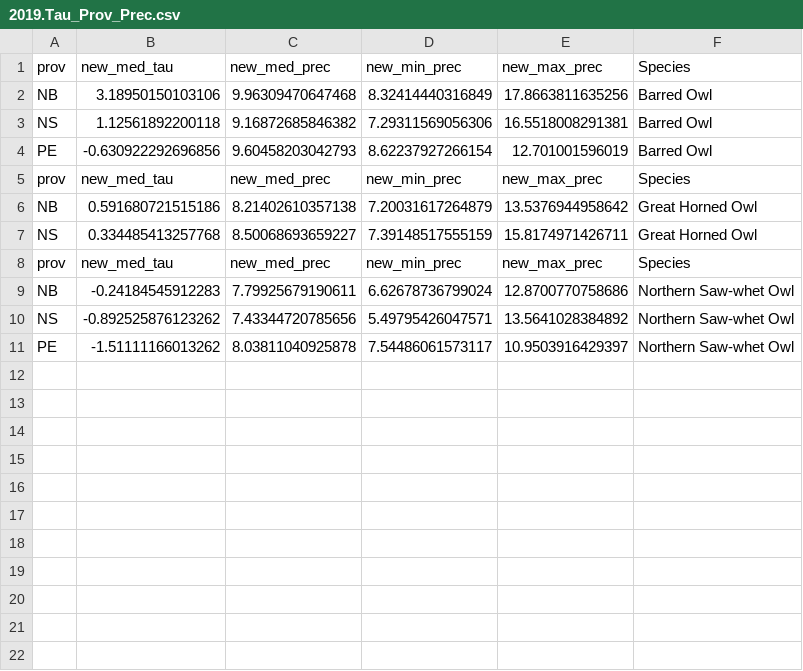
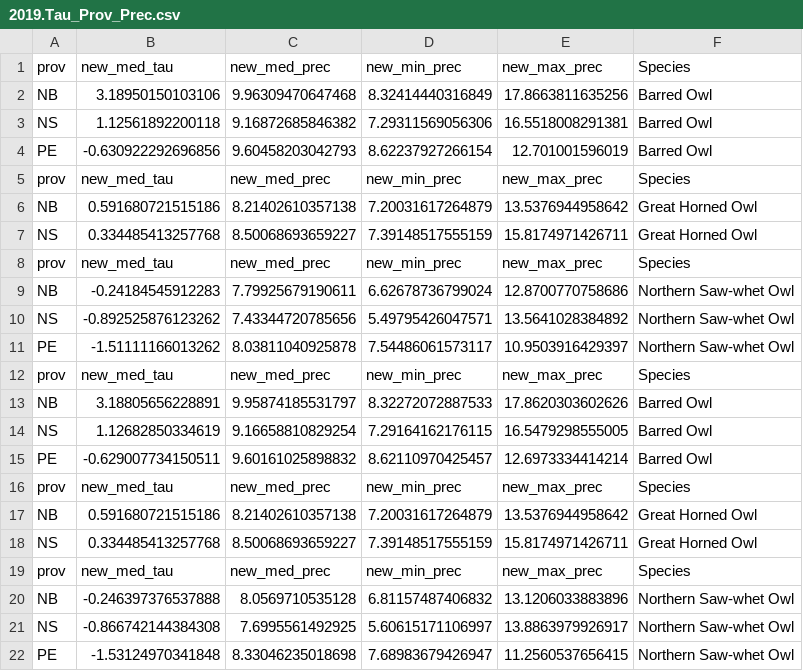
Before and after one commit to DMEthier/Atlantic-NOS, a CSV file: output/2019.Tau_Prov_Prec.csv, drawn as a sheet.

```diff
--- a/output/2019.Tau_Prov_Prec.csv
+++ b/output/2019.Tau_Prov_Prec.csv
@@ -11 +11,12 @@ NS,-0.892525876123262,7.43344720785656,5.49795426047571,13.5641028384892,Norther
 PE,-1.51111166013262,8.03811040925878,7.54486061573117,10.9503916429397,Northern Saw-whet Owl
+prov,new_med_tau,new_med_prec,new_min_prec,new_max_prec,Species
+NB,3.18805656228891,9.95874185531797,8.32272072887533,17.8620303602626,Barred Owl
+NS,1.12682850334619,9.16658810829254,7.29164162176115,16.5479298555005,Barred Owl
+PE,-0.629007734150511,9.60161025898832,8.62110970425457,12.6973334414214,Barred Owl
+prov,new_med_tau,new_med_prec,new_min_prec,new_max_prec,Species
+NB,0.591680721515186,8.21402610357138,7.20031617264879,13.5376944958642,Great Horned Owl
+NS,0.334485413257768,8.50068693659227,7.39148517555159,15.8174971426711,Great Horned Owl
+prov,new_med_tau,new_med_prec,new_min_prec,new_max_prec,Species
+NB,-0.246397376537888,8.0569710535128,6.81157487406832,13.1206033883896,Northern Saw-whet Owl
+NS,-0.866742144384308,7.6995561492925,5.60615171106997,13.8863979926917,Northern Saw-whet Owl
+PE,-1.53124970341848,8.33046235018698,7.68983679426947,11.2560537656415,Northern Saw-whet Owl
```
Also changed, not shown: output/2019.Barred Owl.PosteriorSummary.csv, output/2019.Random_Summary.csv, 37 other files.
